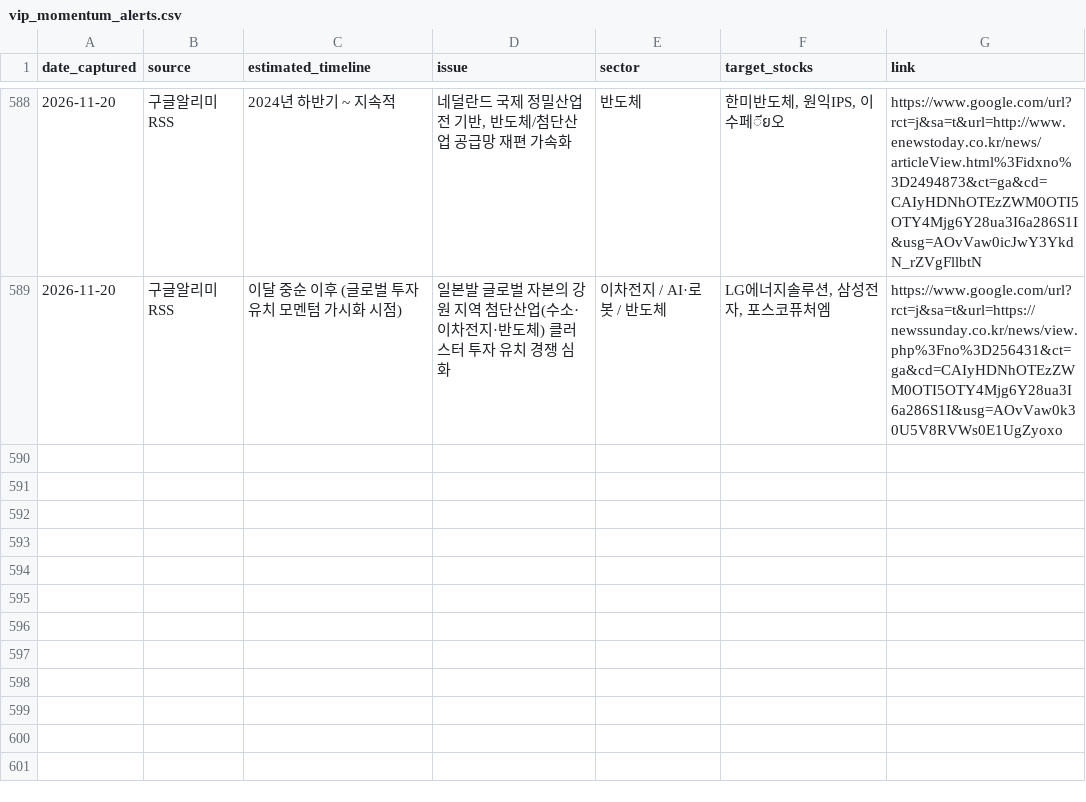
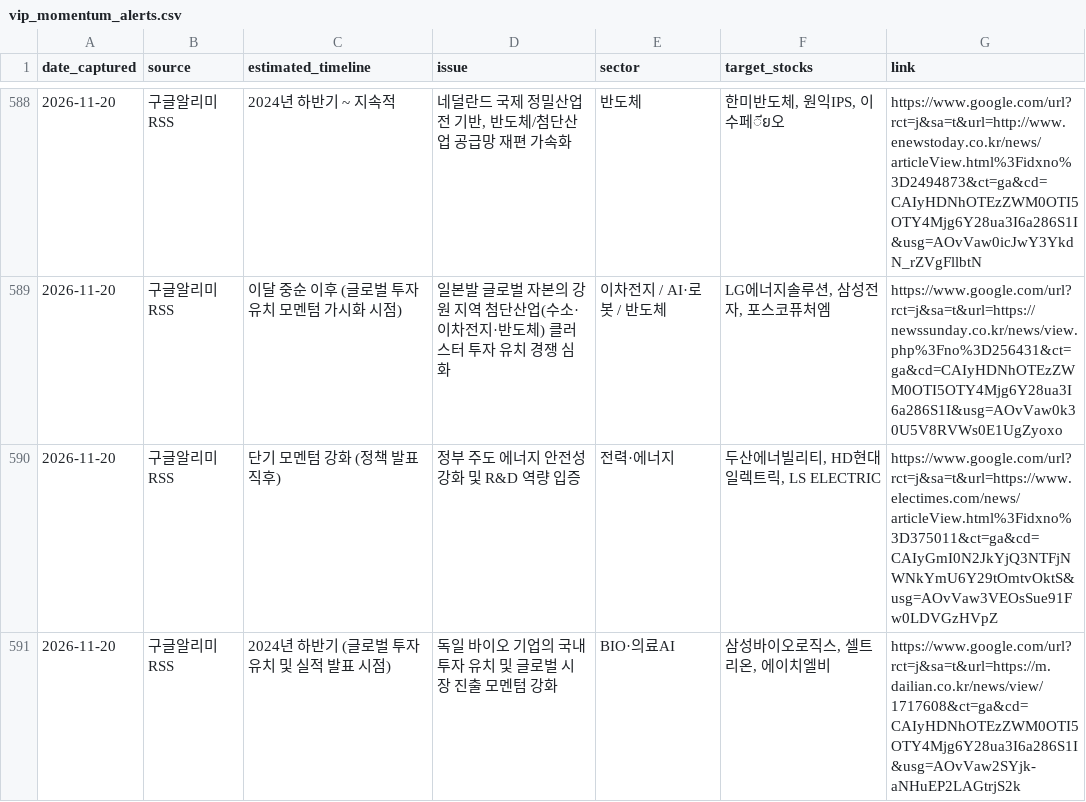
Before and after one commit to adkan8927-a11y/adkanbot, a CSV file: schedule check/vip_momentum_alerts.csv, drawn as a sheet; only a part is shown, gaps mark what is left out.

Commit message:
Build: Auto-update investment schedule database and dashboard

```diff
--- a/schedule check/vip_momentum_alerts.csv
+++ b/schedule check/vip_momentum_alerts.csv
@@ -589 +589,3 @@
 2026-11-20,구글알리미RSS,이달 중순 이후 (글로벌 투자 유치 모멘텀 가시화 시점),일본발 글로벌 자본의 강원 지역 첨단산업(수소·이차전지·반도체) 클러스터 투자 유치 경쟁 심화,이차전지 / AI·로봇 / 반도체,"LG에너지솔루션, 삼성전자, 포스코퓨처엠",https://www.google.com/url?rct=j&sa=t&url=https://newssunday.co.kr/news/view.php%3Fno%3D256431&ct=ga&cd=CAIyHDNhOTEzZWM0OTI5OTY4Mjg6Y28ua3I6a286S1I&usg=AOvVaw0k30U5V8RVWs0E1UgZyoxo
+2026-11-20,구글알리미RSS,단기 모멘텀 강화 (정책 발표 직후),정부 주도 에너지 안전성 강화 및 R&D 역량 입증,전력·에너지,"두산에너빌리티, HD현대일렉트릭, LS ELECTRIC",https://www.google.com/url?rct=j&sa=t&url=https://www.electimes.com/news/articleView.html%3Fidxno%3D375011&ct=ga&cd=CAIyGmI0N2JkYjQ3NTFjNWNkYmU6Y29tOmtvOktS&usg=AOvVaw3VEOsSue91Fw0LDVGzHVpZ
+2026-11-20,구글알리미RSS,2024년 하반기 (글로벌 투자 유치 및 실적 발표 시점),독일 바이오 기업의 국내 투자 유치 및 글로벌 시장 진출 모멘텀 강화,BIO·의료AI,"삼성바이오로직스, 셀트리온, 에이치엘비",https://www.google.com/url?rct=j&sa=t&url=https://m.dailian.co.kr/news/view/1717608&ct=ga&cd=CAIyHDNhOTEzZWM0OTI5OTY4Mjg6Y28ua3I6a286S1I&usg=AOvVaw2SYjk-aNHuEP2LAGtrjS2k
```
Also changed, not shown: reports/broker_upgrades.csv, schedule check/master_schedule_db.csv, 2 other files.
